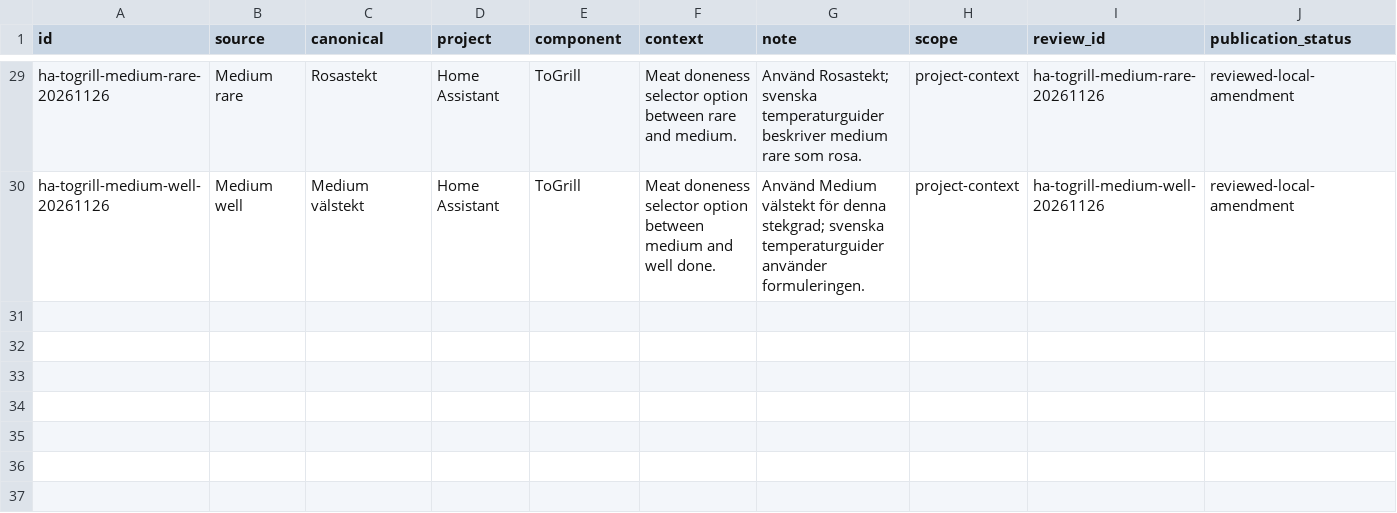
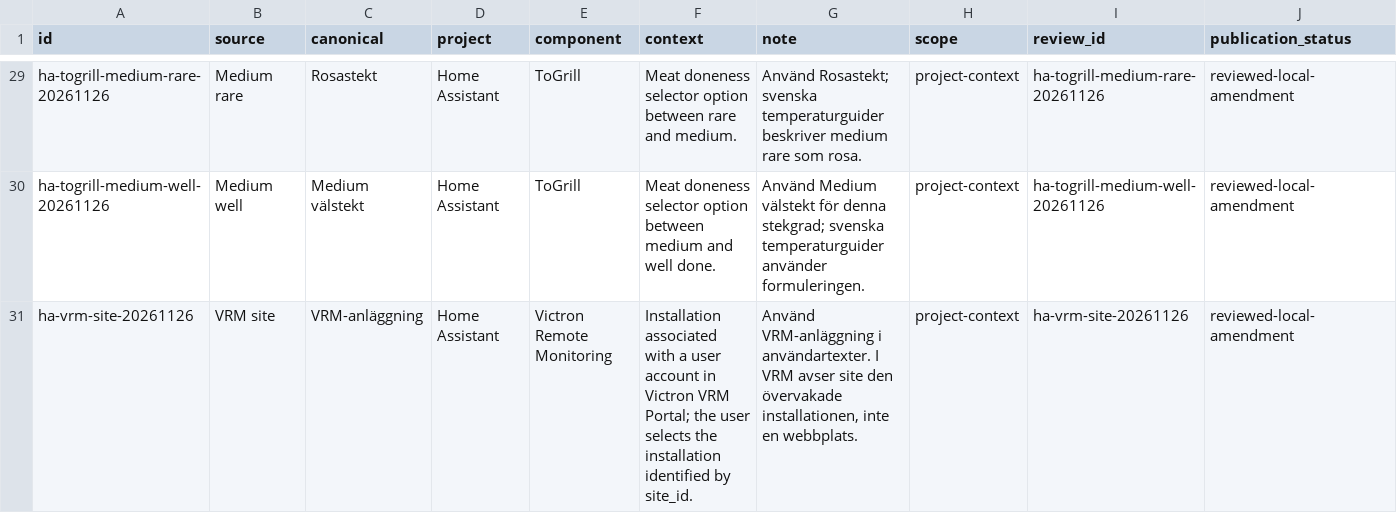
Before and after one commit to yeager/swedish-foss-terminology, a CSV file: reviewed/glossaries/home-assistant-terminology.csv, drawn as a sheet; only a part is shown, gaps mark what is left out; rows hold the shown columns only; the diff names each change by its address in the sheet, - before the commit and + after, or states it on an @@ line.

Commit message:
Add Home Assistant VRM site term

```diff
--- a/reviewed/glossaries/home-assistant-terminology.csv
+++ b/reviewed/glossaries/home-assistant-terminology.csv
+row 31: ha-vrm-site-20261126 | VRM site | VRM-anläggning | Home Assistant | Victron Remote Monitoring | Installation associated with a user account in Victron VRM Portal; the user selects the installation identified by site_id. | Använd VRM-anläggning i användartexter. I VRM avser site den övervakade installationen, inte en webbplats. | project-context | ha-vrm-site-20261126 | reviewed-local-amendment
```
Also changed, not shown: 3 other files.
